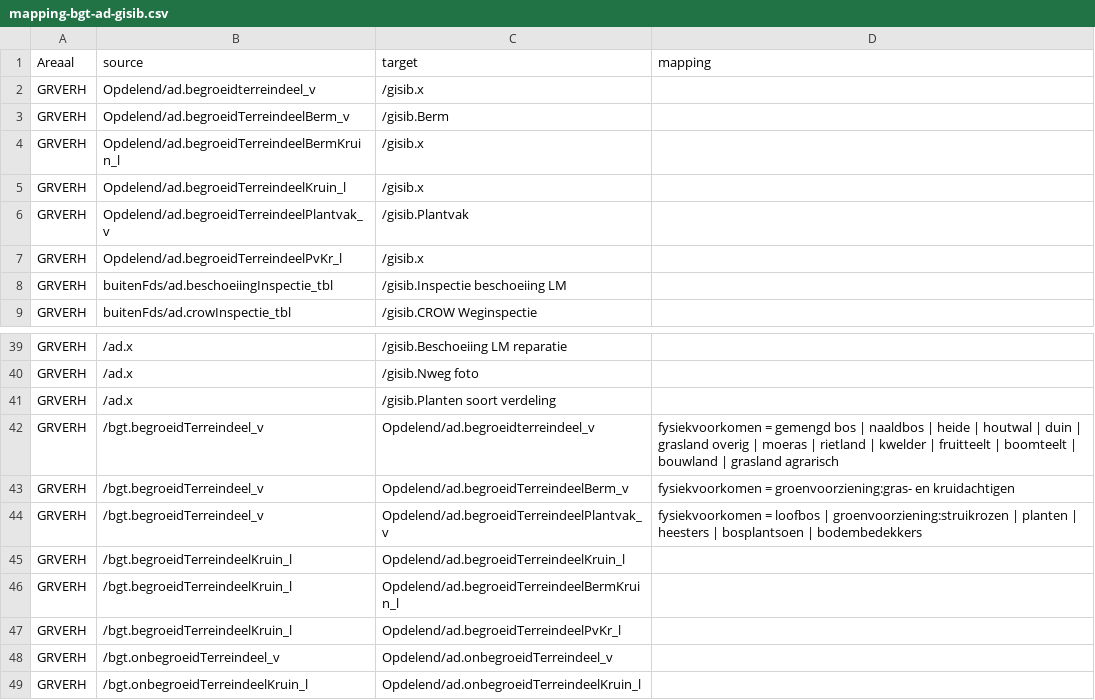
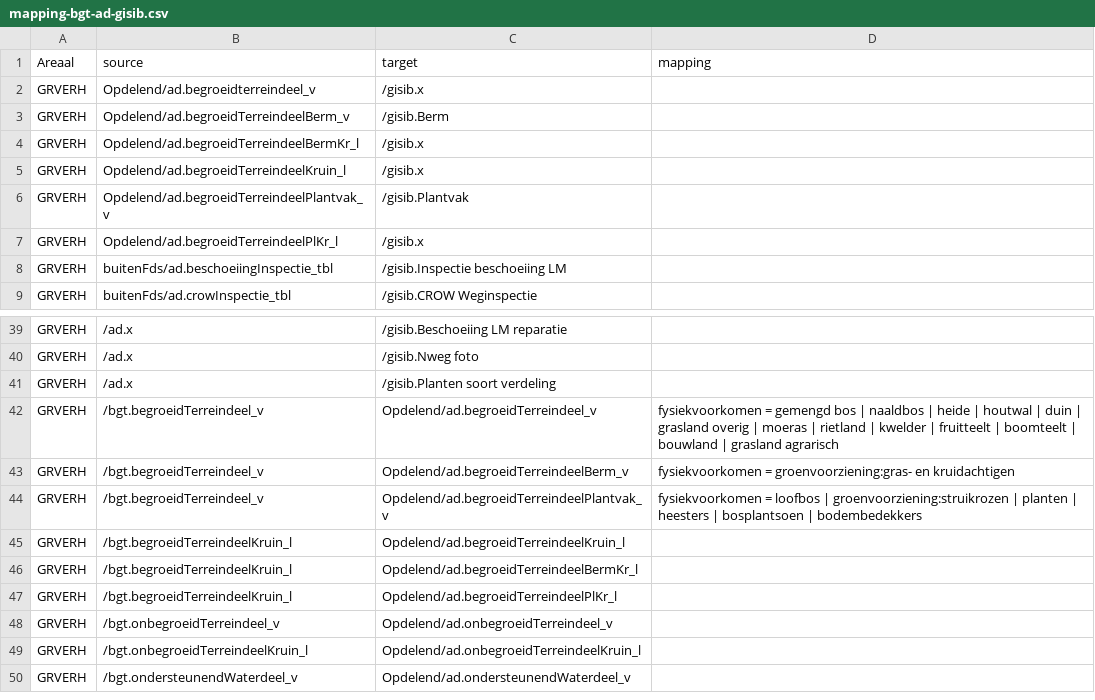
Before and after one commit to provincieNH/provincieNH.github.io, a CSV file: databeheer/data/mapping-bgt-ad-gisib.csv, drawn as a sheet; only a part is shown, gaps mark what is left out; the shorter side is filled out with more unchanged rows.

Commit message:
fixed typos

```diff
--- a/databeheer/data/mapping-bgt-ad-gisib.csv
+++ b/databeheer/data/mapping-bgt-ad-gisib.csv
@@ -3,6 +3,6 @@ GRVERH,Opdelend/ad.begroeidterreindeel_v,/gisib.x,
 GRVERH,Opdelend/ad.begroeidTerreindeelBerm_v,/gisib.Berm,
-GRVERH,Opdelend/ad.begroeidTerreindeelBermKruin_l,/gisib.x,
+GRVERH,Opdelend/ad.begroeidTerreindeelBermKr_l,/gisib.x,
 GRVERH,Opdelend/ad.begroeidTerreindeelKruin_l,/gisib.x,
 GRVERH,Opdelend/ad.begroeidTerreindeelPlantvak_v,/gisib.Plantvak,
-GRVERH,Opdelend/ad.begroeidTerreindeelPvKr_l,/gisib.x,
+GRVERH,Opdelend/ad.begroeidTerreindeelPlKr_l,/gisib.x,
 GRVERH,buitenFds/ad.beschoeiingInspectie_tbl,/gisib.Inspectie beschoeiing LM,
@@ -41,3 +41,3 @@ GRVERH,/ad.x,/gisib.Nweg foto,
 GRVERH,/ad.x,/gisib.Planten soort verdeling,
-GRVERH,/bgt.begroeidTerreindeel_v,Opdelend/ad.begroeidterreindeel_v, fysiekvoorkomen = gemengd bos | naaldbos | heide | houtwal | duin | grasland overig | moeras | rietland | kwelder | fruitteelt | boomteelt | bouwland | grasland agrarisch
+GRVERH,/bgt.begroeidTerreindeel_v,Opdelend/ad.begroeidTerreindeel_v, fysiekvoorkomen = gemengd bos | naaldbos | heide | houtwal | duin | grasland overig | moeras | rietland | kwelder | fruitteelt | boomteelt | bouwland | grasland agrarisch
 GRVERH,/bgt.begroeidTerreindeel_v,Opdelend/ad.begroeidTerreindeelBerm_v,fysiekvoorkomen = groenvoorziening:gras- en kruidachtigen
@@ -45,4 +45,4 @@ GRVERH,/bgt.begroeidTerreindeel_v,Opdelend/ad.begroeidTerreindeelPlantvak_v,fysi
 GRVERH,/bgt.begroeidTerreindeelKruin_l,Opdelend/ad.begroeidTerreindeelKruin_l,
-GRVERH,/bgt.begroeidTerreindeelKruin_l,Opdelend/ad.begroeidTerreindeelBermKruin_l,
-GRVERH,/bgt.begroeidTerreindeelKruin_l,Opdelend/ad.begroeidTerreindeelPvKr_l,
+GRVERH,/bgt.begroeidTerreindeelKruin_l,Opdelend/ad.begroeidTerreindeelBermKr_l,
+GRVERH,/bgt.begroeidTerreindeelKruin_l,Opdelend/ad.begroeidTerreindeelPlKr_l,
 GRVERH,/bgt.onbegroeidTerreindeel_v,Opdelend/ad.onbegroeidTerreindeel_v,
```
